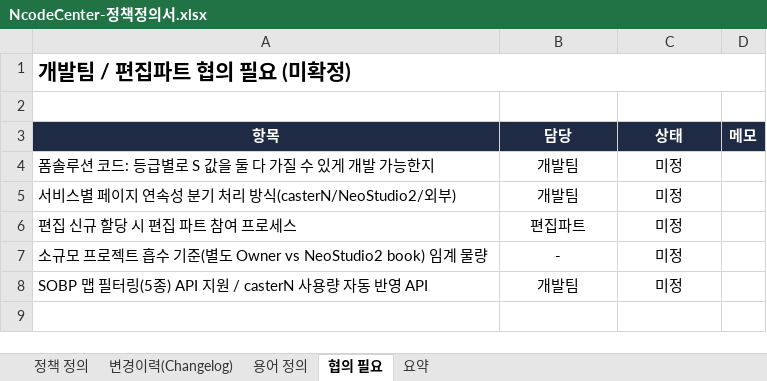
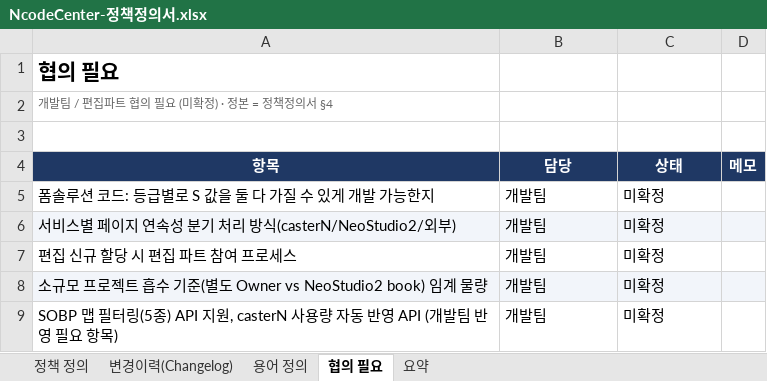
Before and after one commit to sjkim-create/NcodeCenter, an Excel workbook: docs/NcodeCenter-정책정의서.xlsx, sheet 협의 필요, drawn as a sheet; values as stored, in another font and other column widths than the file's, no borders; removed rows and columns are numbered as before the commit, all else as after; the diff names each change by its address in the sheet, - before the commit and + after, or states it on an @@ line.

```diff
--- a/docs/NcodeCenter-정책정의서.xlsx (sheet 협의 필요)
+++ b/docs/NcodeCenter-정책정의서.xlsx (sheet 협의 필요)
-A1 (항목): 개발팀 / 편집파트 협의 필요 (미확정)
+A1 (항목): 협의 필요
-A1:D1 merged
+row 2: 개발팀 / 편집파트 협의 필요 (미확정) · 정본 = 정책정의서 §4
-A4:D4 fill: #1F2A44
+A4:D4 fill: #1F3864
-B5:C9 alignment: center
+B5:C9 alignment: left
-C5:C9 (상태): 미정
+C5:C9 (상태): 미확정
-A6:D6 fill: none
+A6:D6 fill: #F2F5FA
-B7 (담당): 편집파트
+B7 (담당): 개발팀
-A8:D8 fill: none
+A8:D8 fill: #F2F5FA
-B8 (담당): -
+B8 (담당): 개발팀
-A9 (항목): …) API 지원 / casterN 사용량 자동 반영 API
+A9 (항목): …) API 지원, casterN 사용량 자동 반영 API (개발팀 반영 필요 항목)
```
Also changed, not shown: sheet 변경이력(Changelog), sheet 정책 정의, sheet 요약, sheet 용어 정의, 22 other files.
